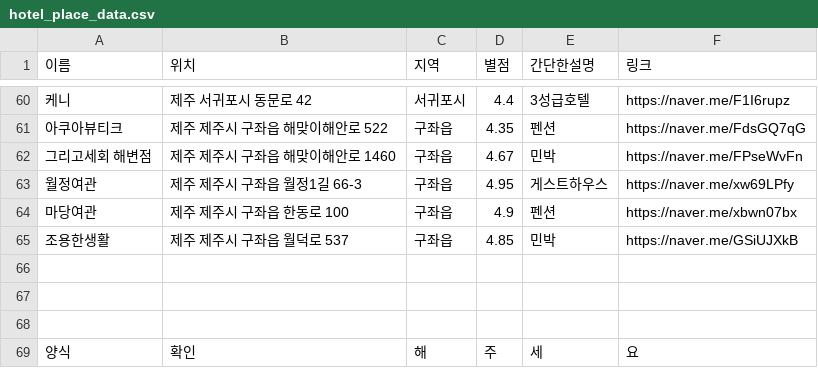
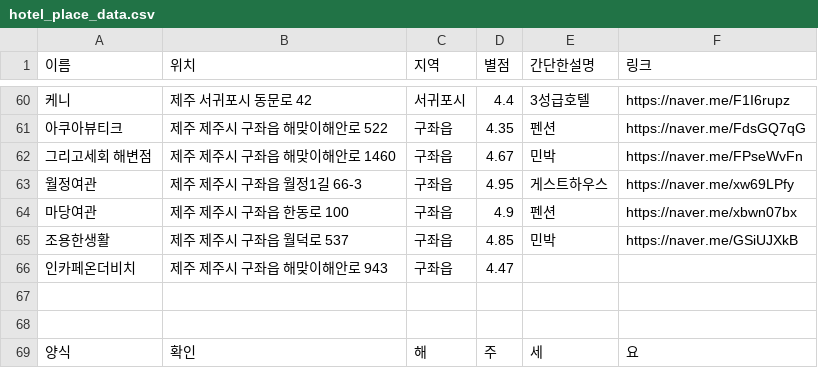
Before and after one commit to OSS-3-MINTAEK/Recomendataion_Place, a CSV file: hotel_place_data.csv, drawn as a sheet; only a part is shown, gaps mark what is left out.

Commit message:
추가

```diff
--- a/hotel_place_data.csv
+++ b/hotel_place_data.csv
@@ -65,3 +65,3 @@
 조용한생활, 제주 제주시 구좌읍 월덕로 537, 구좌읍, 4.85, 민박, https://naver.me/GSiUJXkB
-
+인카페온더비치, 제주 제주시 구좌읍 해맞이해안로 943, 구좌읍, 4.47,
 
```
